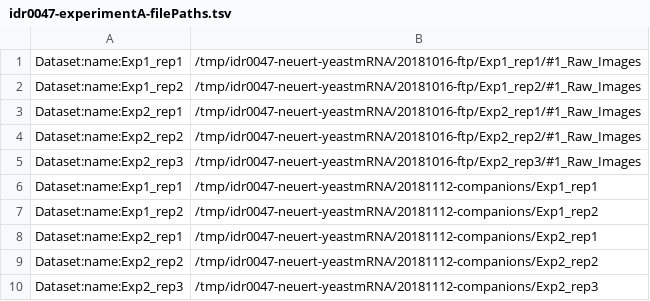
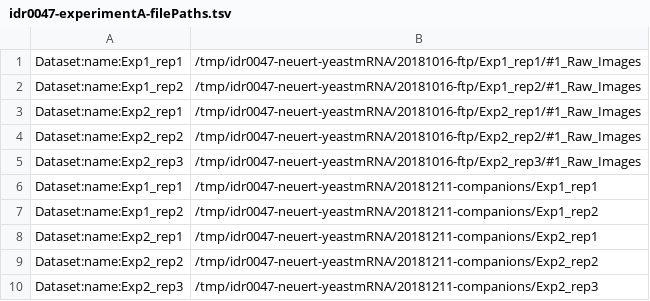
Before and after one commit to snoopycrimecop/idr0047-neuert-yeastmrna, a TSV file: experimentA/idr0047-experimentA-filePaths.tsv, drawn as a sheet.

Commit message:
Fix date

```diff
--- a/experimentA/idr0047-experimentA-filePaths.tsv
+++ b/experimentA/idr0047-experimentA-filePaths.tsv
@@ -5,6 +5,6 @@ Dataset:name:Exp2_rep2	/tmp/idr0047-neuert-yeastmRNA/20181016-ftp/Exp2_rep2/#1_R
 Dataset:name:Exp2_rep3	/tmp/idr0047-neuert-yeastmRNA/20181016-ftp/Exp2_rep3/#1_Raw_Images
-Dataset:name:Exp1_rep1	/tmp/idr0047-neuert-yeastmRNA/20181112-companions/Exp1_rep1
-Dataset:name:Exp1_rep2	/tmp/idr0047-neuert-yeastmRNA/20181112-companions/Exp1_rep2
-Dataset:name:Exp2_rep1	/tmp/idr0047-neuert-yeastmRNA/20181112-companions/Exp2_rep1
-Dataset:name:Exp2_rep2	/tmp/idr0047-neuert-yeastmRNA/20181112-companions/Exp2_rep2
-Dataset:name:Exp2_rep3	/tmp/idr0047-neuert-yeastmRNA/20181112-companions/Exp2_rep3
+Dataset:name:Exp1_rep1	/tmp/idr0047-neuert-yeastmRNA/20181211-companions/Exp1_rep1
+Dataset:name:Exp1_rep2	/tmp/idr0047-neuert-yeastmRNA/20181211-companions/Exp1_rep2
+Dataset:name:Exp2_rep1	/tmp/idr0047-neuert-yeastmRNA/20181211-companions/Exp2_rep1
+Dataset:name:Exp2_rep2	/tmp/idr0047-neuert-yeastmRNA/20181211-companions/Exp2_rep2
+Dataset:name:Exp2_rep3	/tmp/idr0047-neuert-yeastmRNA/20181211-companions/Exp2_rep3
```
